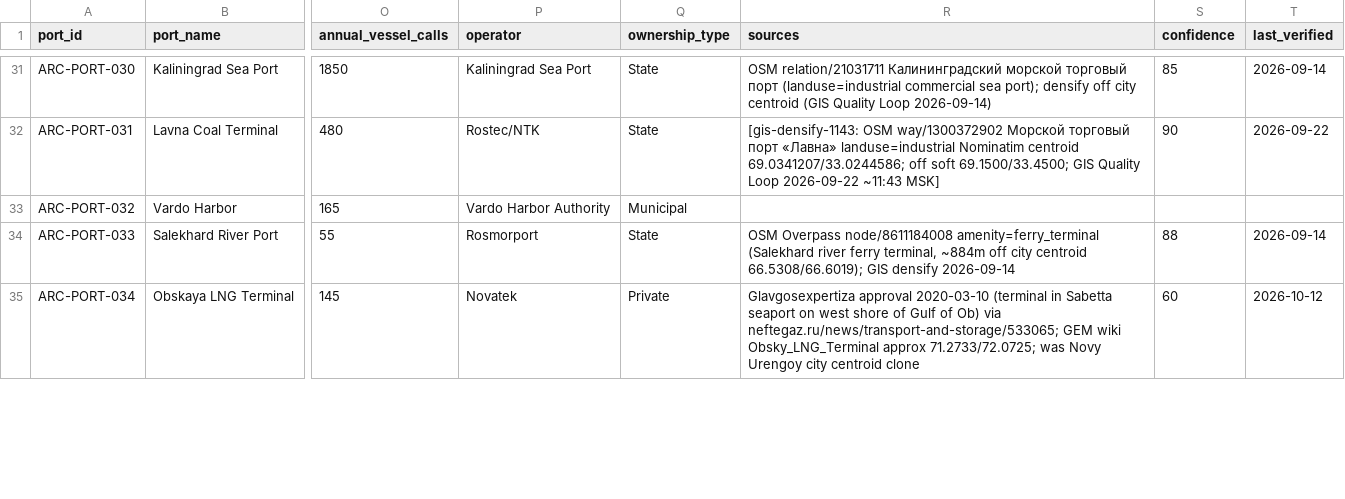
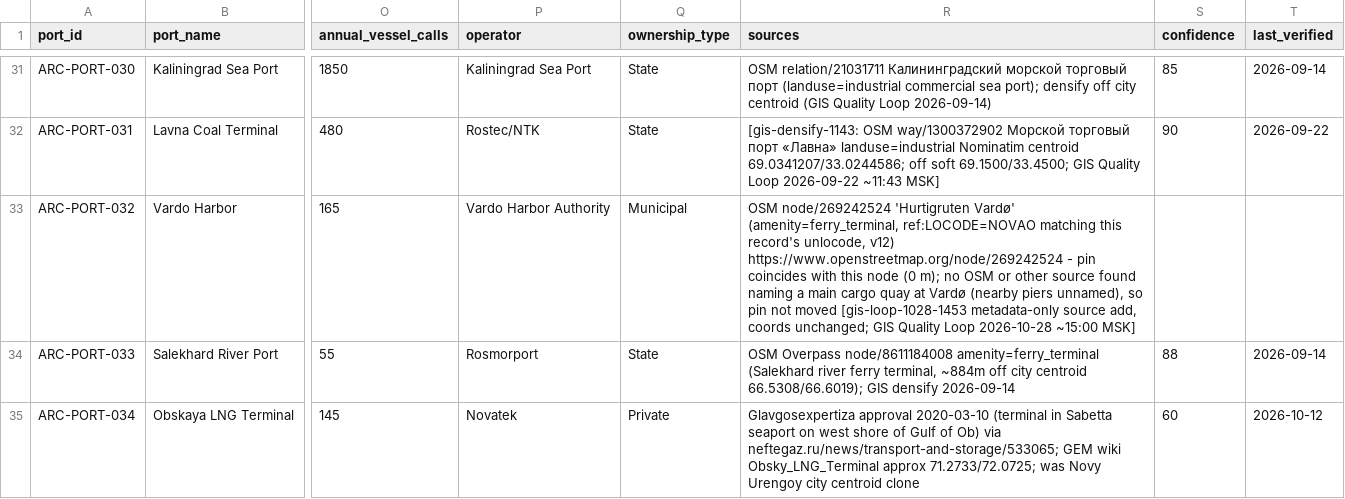
Before and after one commit to International-Arctic/ArcticTradeLanes-Dataset, a CSV file: data/ports.csv, drawn as a sheet; only a part is shown, gaps mark what is left out; the diff names each change by its address in the sheet, - before the commit and + after, or states it on an @@ line.

Commit message:
GIS Quality Loop gis-loop-1028-1453: metadata-only source add for ARC-PORT-032 Vardø
ARC-PORT-032 Vardo Harbor: sources (previously empty) now cite OSM node/269242524 'Hurtigruten Vardø' (amenity=ferry_terminal, ref:LOCODE=NOVAO, v12, https://www.openstreetmap.org/node/269242524). The pin 70.374591/31.104407 coincides with this node (0 m). No source found naming a main cargo quay at Vardø (nearby OSM piers unnamed), so the pin is not moved.
Coordinates unchanged. CSV-only: atlas not rebuilt (3996 9bac7d8a / 4326 c91aef1f / manifest 4d620622). The next gated rebuild should treat this and the 061/143/099/SHIP-049/SHIP-052/023/020 metadata diffs as intended.
ports.csv d8e8c2a3 -> faae0f44 (13 Zo copies, live /data/ports.csv).

```diff
--- a/data/ports.csv
+++ b/data/ports.csv
-R33 (sources): (empty)
+R33 (sources): OSM node/269242524 'Hurtigruten Vardø' (amenity=ferry_terminal, ref:LOCODE=NOVAO matching this record's unlocode, v12) https://www.openstreetmap.org/node/269242524 - pin coincides with this node (0 m); no OSM or other source found naming a main cargo quay at Vardø (nearby piers unnamed), so pin not moved [gis-loop-1028-1453 metadata-only source add, coords unchanged; GIS Quality Loop 2026-10-28 ~15:00 MSK]
```
Also changed, not shown: ports.csv.
